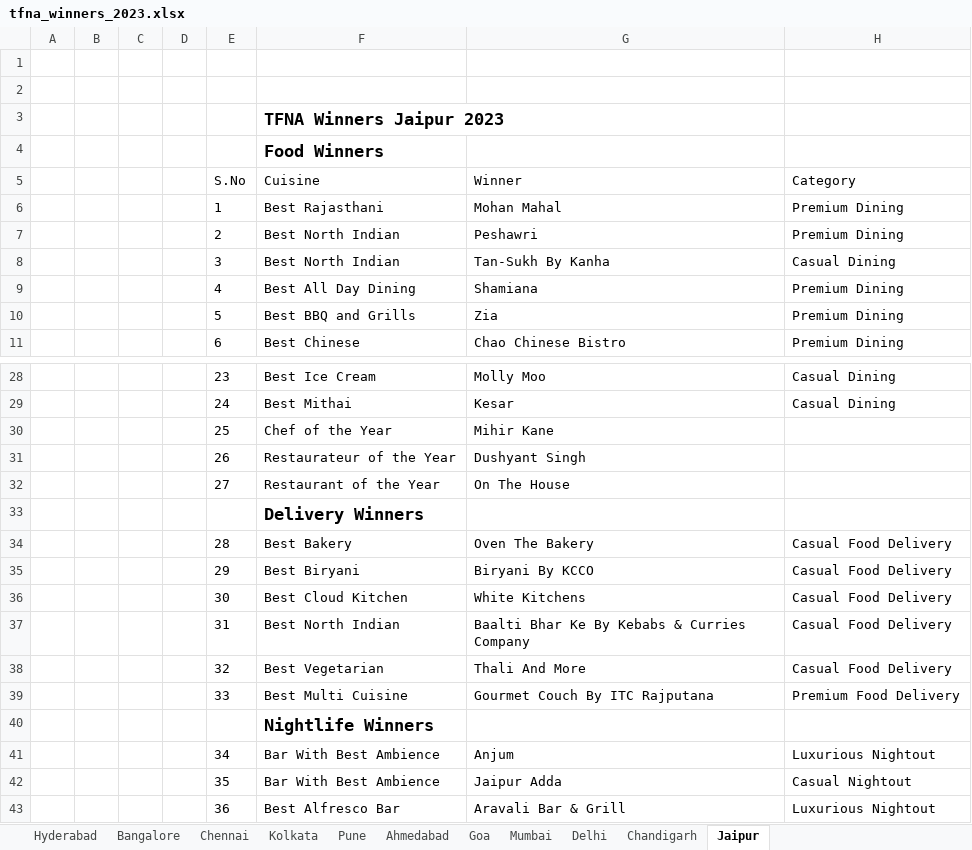
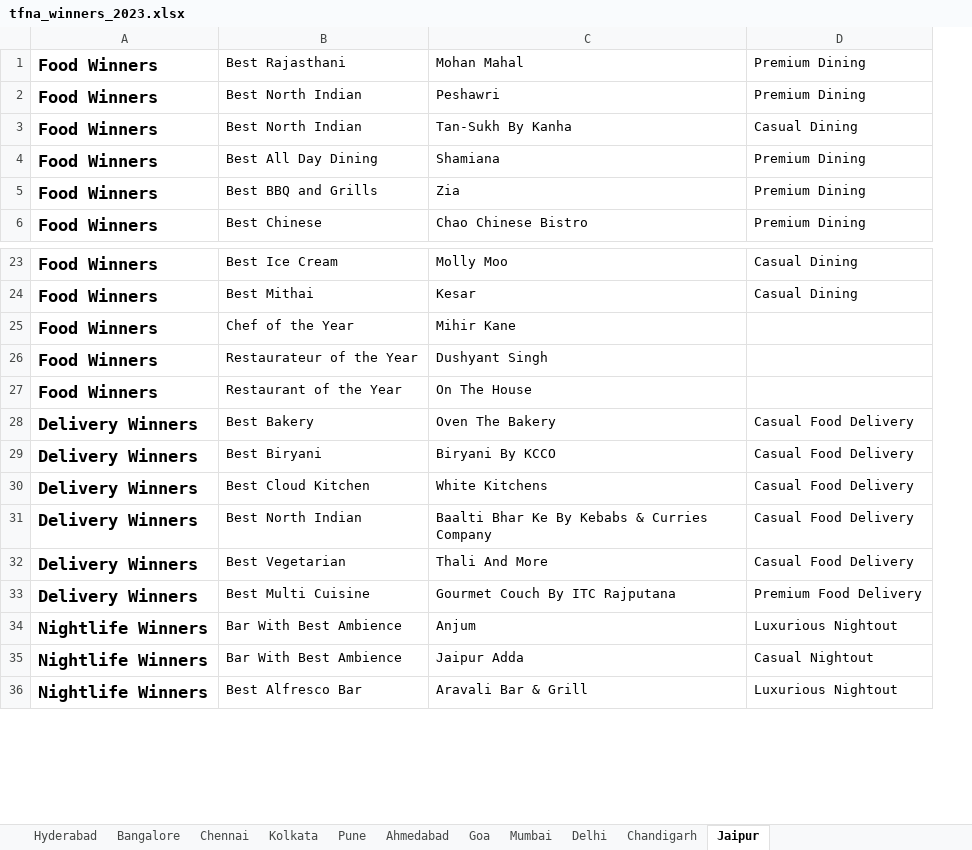
Before and after one commit to timesfoodawards/timesfoodawards.github.io, an Excel workbook: tfna_winners_2023.xlsx, sheet Jaipur, drawn as a sheet; only a part is shown, gaps mark what is left out; values as stored, in another font and other column widths than the file's, no borders; removed rows and columns are numbered as before the commit, all else as after; the diff names each change by its address in the sheet, - before the commit and + after, or states it on an @@ line.

Commit message:
added winner pages, 2nd lot

```diff
--- a/tfna_winners_2023.xlsx (sheet Jaipur)
+++ b/tfna_winners_2023.xlsx (sheet Jaipur)
-column A, empty
-column B, empty
-column C, empty
-column D, empty
-column E, rows 6-11: 1 | 2 | 3 | 4 | 5 | 6; rows 28-32: 23 | 24 | 25 | 26 | 27; rows 34-39: 28 | 29 | 30 | 31 | 32 | 33; rows 41-43: 34 | 35 | 36
+column A, rows 1-6: all Food Winners; rows 23-36: Food Winners | Food Winners | Food Winners | Food Winners | Food Winners | Delivery Winners | Delivery Winners | Delivery Winners | Delivery Winners | Delivery Winners | Delivery Winners | Nightlife Winners | Nightlife Winners | Nightlife Winners
-row 1: (empty)
-row 2: (empty)
-row 3:  |  |  |  |  | TFNA Winners Jaipur 2023
-row 4:  |  |  |  |  | Food Winners
-row 5:  |  |  |  | S.No | Cuisine | Winner | Category
-row 33:  |  |  |  |  | Delivery Winners
-row 40:  |  |  |  |  | Nightlife Winners
```
Also changed, not shown: sheet Mumbai, sheet Chandigarh, sheet Kolkata, sheet Pune, sheet Ahmedabad, sheet Goa, 4 more sheets, 23 other files.
